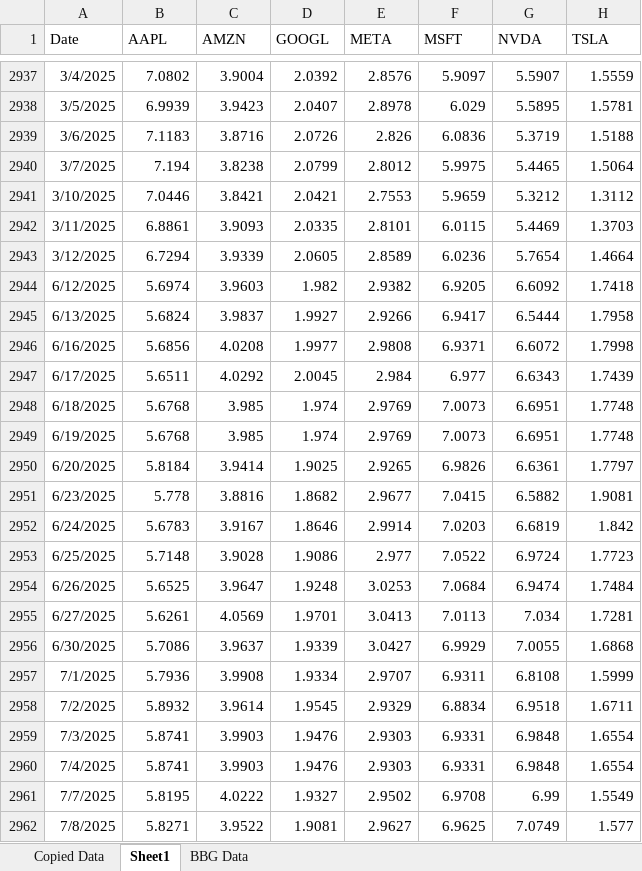
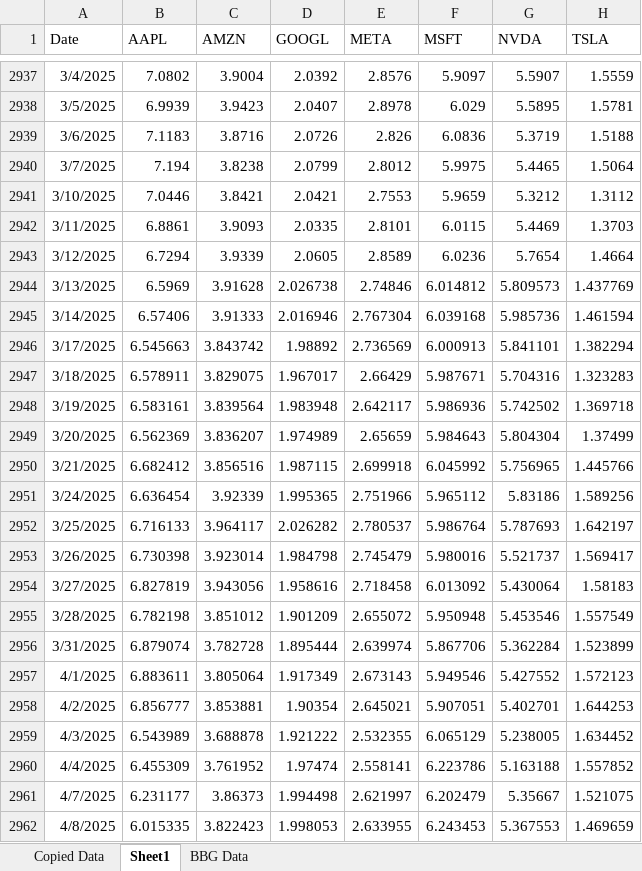
Before and after one commit to chenc319/Silverlight, an Excel workbook: data/mags_weights.xlsx, sheet Sheet1, drawn as a sheet; only a part is shown, gaps mark what is left out; the shorter side is filled out with more unchanged rows; values as stored, in another font and other column widths than the file's, no borders; the diff covers the shown part only; the diff names each change by its address in the sheet, - before the commit and + after, or states it on an @@ line.

```diff
--- a/data/mags_weights.xlsx (sheet Sheet1)
+++ b/data/mags_weights.xlsx (sheet Sheet1)
+row 2944: 3/13/2025 | 6.5969 | 3.91628 | 2.026738 | 2.74846 | 6.014812 | 5.809573 | 1.437769
+row 2945: 3/14/2025 | 6.57406 | 3.91333 | 2.016946 | 2.767304 | 6.039168 | 5.985736 | 1.461594
+row 2946: 3/17/2025 | 6.545663 | 3.843742 | 1.98892 | 2.736569 | 6.000913 | 5.841101 | 1.382294
+row 2947: 3/18/2025 | 6.578911 | 3.829075 | 1.967017 | 2.66429 | 5.987671 | 5.704316 | 1.323283
+row 2948: 3/19/2025 | 6.583161 | 3.839564 | 1.983948 | 2.642117 | 5.986936 | 5.742502 | 1.369718
+row 2949: 3/20/2025 | 6.562369 | 3.836207 | 1.974989 | 2.65659 | 5.984643 | 5.804304 | 1.37499
+row 2950: 3/21/2025 | 6.682412 | 3.856516 | 1.987115 | 2.699918 | 6.045992 | 5.756965 | 1.445766
+row 2951: 3/24/2025 | 6.636454 | 3.92339 | 1.995365 | 2.751966 | 5.965112 | 5.83186 | 1.589256
+row 2952: 3/25/2025 | 6.716133 | 3.964117 | 2.026282 | 2.780537 | 5.986764 | 5.787693 | 1.642197
+row 2953: 3/26/2025 | 6.730398 | 3.923014 | 1.984798 | 2.745479 | 5.980016 | 5.521737 | 1.569417
+row 2954: 3/27/2025 | 6.827819 | 3.943056 | 1.958616 | 2.718458 | 6.013092 | 5.430064 | 1.58183
+row 2955: 3/28/2025 | 6.782198 | 3.851012 | 1.901209 | 2.655072 | 5.950948 | 5.453546 | 1.557549
+row 2956: 3/31/2025 | 6.879074 | 3.782728 | 1.895444 | 2.639974 | 5.867706 | 5.362284 | 1.523899
+row 2957: 4/1/2025 | 6.883611 | 3.805064 | 1.917349 | 2.673143 | 5.949546 | 5.427552 | 1.572123
+row 2958: 4/2/2025 | 6.856777 | 3.853881 | 1.90354 | 2.645021 | 5.907051 | 5.402701 | 1.644253
+row 2959: 4/3/2025 | 6.543989 | 3.688878 | 1.921222 | 2.532355 | 6.065129 | 5.238005 | 1.634452
+row 2960: 4/4/2025 | 6.455309 | 3.761952 | 1.97474 | 2.558141 | 6.223786 | 5.163188 | 1.557852
+row 2961: 4/7/2025 | 6.231177 | 3.86373 | 1.994498 | 2.621997 | 6.202479 | 5.35667 | 1.521075
+row 2962: 4/8/2025 | 6.015335 | 3.822423 | 1.998053 | 2.633955 | 6.243453 | 5.367553 | 1.469659
```
Also changed, not shown: 44 added rows elsewhere in this sheet, sheet Copied Data, sheet BBG Data, formulas that keep their value, 3 other files.
